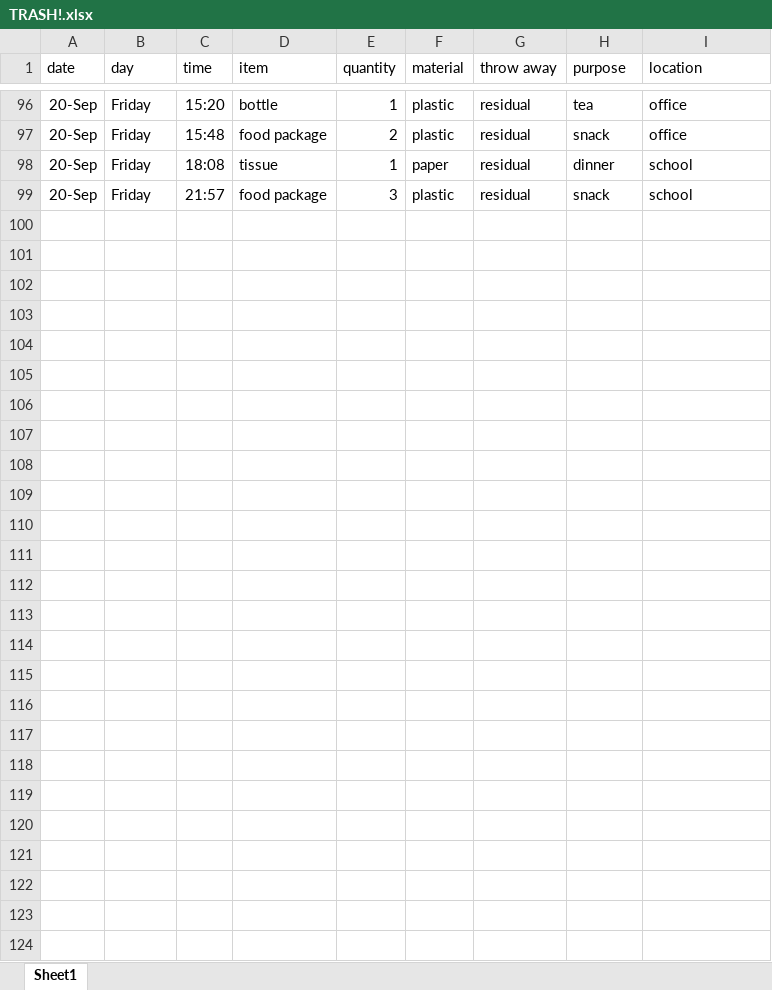
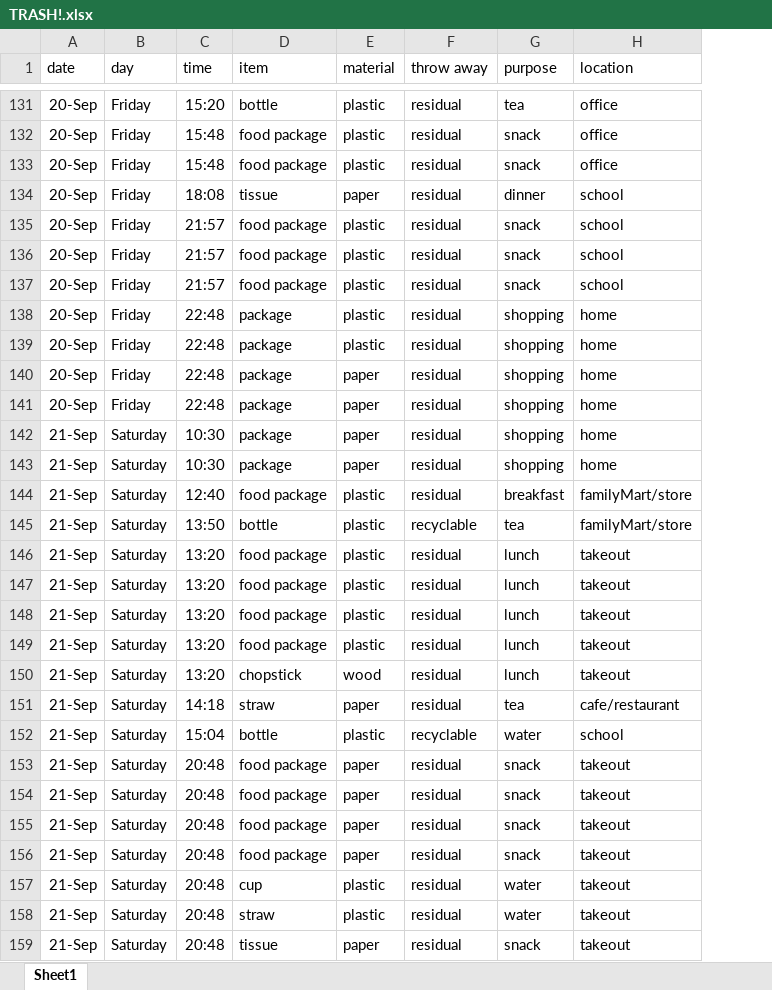
Before and after one commit to JerryWaaaaaaaa/my-cdv-fall19, an Excel workbook: my-work/assignments/week3_assignment/data/TRASH!.xlsx, sheet Sheet1, drawn as a sheet; only a part is shown, gaps mark what is left out; values as stored, in another font and other column widths than the file's, no borders; removed rows and columns are numbered as before the commit, all else as after; the diff covers the shown part only; the diff names each change by its address in the sheet, - before the commit and + after, or states it on an @@ line.

```diff
--- a/my-work/assignments/week3_assignment/data/TRASH!.xlsx (sheet Sheet1)
+++ b/my-work/assignments/week3_assignment/data/TRASH!.xlsx (sheet Sheet1)
-column E (quantity), rows 96-99: 1 | 2 | 1 | 3
+row 133: 20-Sep | Friday | 15:48 | food package | plastic | residual | snack | office
+row 136: 20-Sep | Friday | 21:57 | food package | plastic | residual | snack | school
+row 137: 20-Sep | Friday | 21:57 | food package | plastic | residual | snack | school
+row 138: 20-Sep | Friday | 22:48 | package | plastic | residual | shopping | home
+row 139: 20-Sep | Friday | 22:48 | package | plastic | residual | shopping | home
+row 140: 20-Sep | Friday | 22:48 | package | paper | residual | shopping | home
+row 141: 20-Sep | Friday | 22:48 | package | paper | residual | shopping | home
+row 142: 21-Sep | Saturday | 10:30 | package | paper | residual | shopping | home
+row 143: 21-Sep | Saturday | 10:30 | package | paper | residual | shopping | home
+row 144: 21-Sep | Saturday | 12:40 | food package | plastic | residual | breakfast | familyMart/store
+row 145: 21-Sep | Saturday | 13:50 | bottle | plastic | recyclable | tea | familyMart/store
+row 146: 21-Sep | Saturday | 13:20 | food package | plastic | residual | lunch | takeout
+row 147: 21-Sep | Saturday | 13:20 | food package | plastic | residual | lunch | takeout
+row 148: 21-Sep | Saturday | 13:20 | food package | plastic | residual | lunch | takeout
+row 149: 21-Sep | Saturday | 13:20 | food package | plastic | residual | lunch | takeout
+row 150: 21-Sep | Saturday | 13:20 | chopstick | wood | residual | lunch | takeout
+row 151: 21-Sep | Saturday | 14:18 | straw | paper | residual | tea | cafe/restaurant
+row 152: 21-Sep | Saturday | 15:04 | bottle | plastic | recyclable | water | school
+row 153: 21-Sep | Saturday | 20:48 | food package | paper | residual | snack | takeout
+row 154: 21-Sep | Saturday | 20:48 | food package | paper | residual | snack | takeout
+row 155: 21-Sep | Saturday | 20:48 | food package | paper | residual | snack | takeout
+row 156: 21-Sep | Saturday | 20:48 | food package | paper | residual | snack | takeout
+row 157: 21-Sep | Saturday | 20:48 | cup | plastic | residual | water | takeout
+row 158: 21-Sep | Saturday | 20:48 | straw | plastic | residual | water | takeout
+row 159: 21-Sep | Saturday | 20:48 | tissue | paper | residual | snack | takeout
```
Also changed, not shown: 35 added rows and 7 edited cells elsewhere in this sheet, 7 other files.
